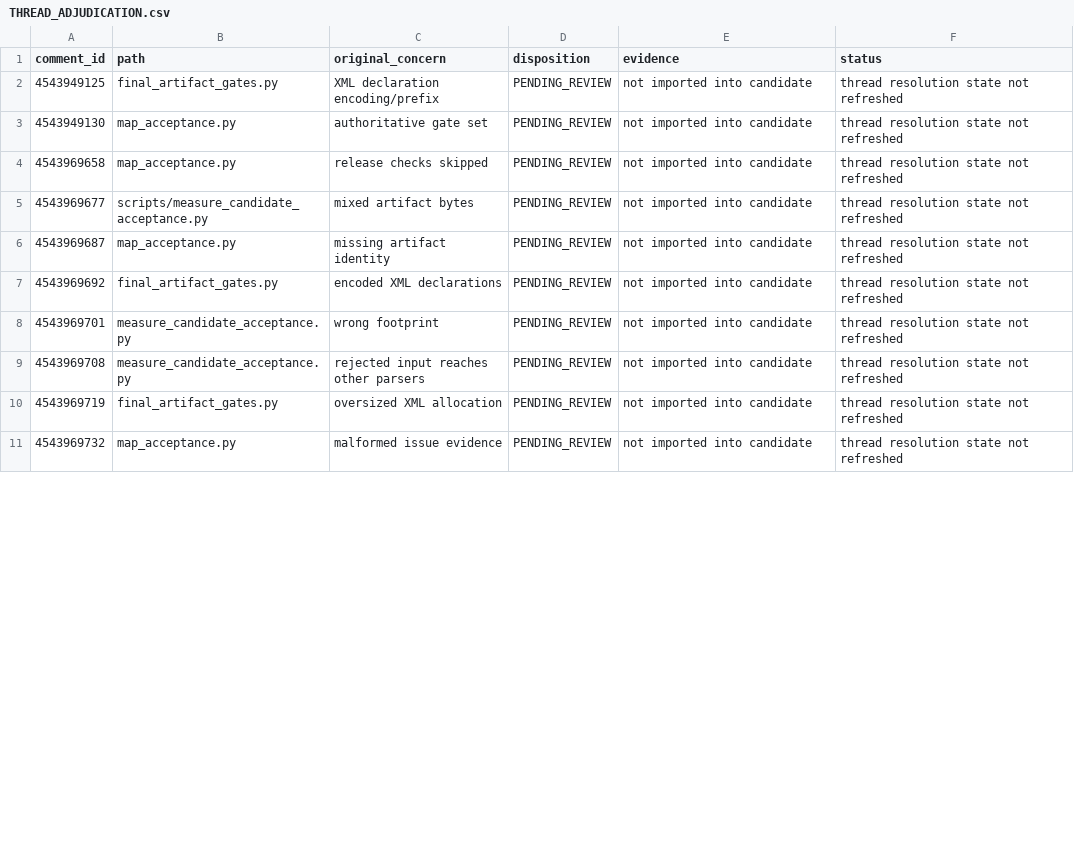
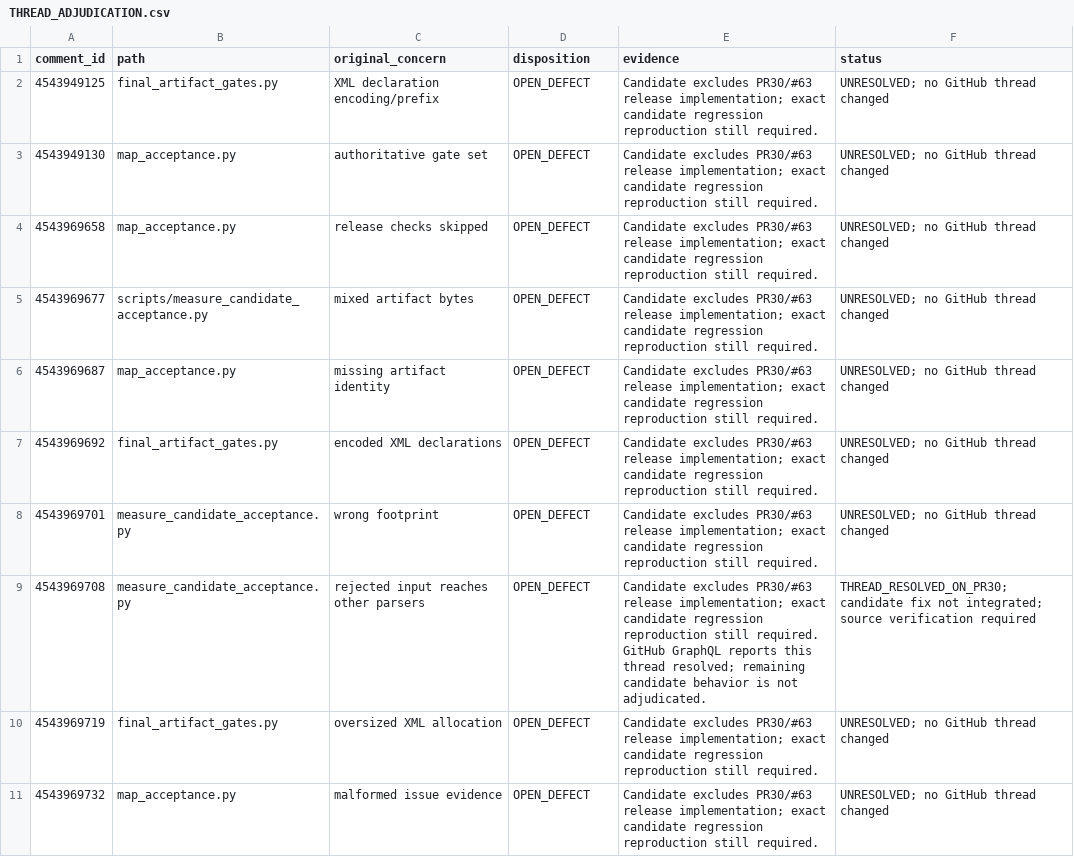
Before and after one commit to lemoniadowyjohn/carla-control-suite, a CSV file: reports/v131/THREAD_ADJUDICATION.csv, drawn as a sheet; only a part is shown; the diff covers the shown part only.

Commit message:
docs(v131): record independent review blockers

```diff
--- a/reports/v131/THREAD_ADJUDICATION.csv
+++ b/reports/v131/THREAD_ADJUDICATION.csv
@@ -2,10 +2,10 @@
-"4543949125","final_artifact_gates.py","XML declaration encoding/prefix","PENDING_REVIEW","not imported into candidate","thread resolution state not refreshed"
-"4543949130","map_acceptance.py","authoritative gate set","PENDING_REVIEW","not imported into candidate","thread resolution state not refreshed"
-"4543969658","map_acceptance.py","release checks skipped","PENDING_REVIEW","not imported into candidate","thread resolution state not refreshed"
-"4543969677","scripts/measure_candidate_acceptance.py","mixed artifact bytes","PENDING_REVIEW","not imported into candidate","thread resolution state not refreshed"
-"4543969687","map_acceptance.py","missing artifact identity","PENDING_REVIEW","not imported into candidate","thread resolution state not refreshed"
-"4543969692","final_artifact_gates.py","encoded XML declarations","PENDING_REVIEW","not imported into candidate","thread resolution state not refreshed"
-"4543969701","measure_candidate_acceptance.py","wrong footprint","PENDING_REVIEW","not imported into candidate","thread resolution state not refreshed"
-"4543969708","measure_candidate_acceptance.py","rejected input reaches other parsers","PENDING_REVIEW","not imported into candidate","thread resolution state not refreshed"
-"4543969719","final_artifact_gates.py","oversized XML allocation","PENDING_REVIEW","not imported into candidate","thread resolution state not refreshed"
-"4543969732","map_acceptance.py","malformed issue evidence","PENDING_REVIEW","not imported into candidate","thread resolution state not refreshed"
+4543949125,final_artifact_gates.py,XML declaration encoding/prefix,OPEN_DEFECT,Candidate excludes PR30/#63 release implementation; exact candidate regression reproduction still required.,UNRESOLVED; no GitHub thread changed
+4543949130,map_acceptance.py,authoritative gate set,OPEN_DEFECT,Candidate excludes PR30/#63 release implementation; exact candidate regression reproduction still required.,UNRESOLVED; no GitHub thread changed
+4543969658,map_acceptance.py,release checks skipped,OPEN_DEFECT,Candidate excludes PR30/#63 release implementation; exact candidate regression reproduction still required.,UNRESOLVED; no GitHub thread changed
+4543969677,scripts/measure_candidate_acceptance.py,mixed artifact bytes,OPEN_DEFECT,Candidate excludes PR30/#63 release implementation; exact candidate regression reproduction still required.,UNRESOLVED; no GitHub thread changed
+4543969687,map_acceptance.py,missing artifact identity,OPEN_DEFECT,Candidate excludes PR30/#63 release implementation; exact candidate regression reproduction still required.,UNRESOLVED; no GitHub thread changed
+4543969692,final_artifact_gates.py,encoded XML declarations,OPEN_DEFECT,Candidate excludes PR30/#63 release implementation; exact candidate regression reproduction still required.,UNRESOLVED; no GitHub thread changed
+4543969701,measure_candidate_acceptance.py,wrong footprint,OPEN_DEFECT,Candidate excludes PR30/#63 release implementation; exact candidate regression reproduction still required.,UNRESOLVED; no GitHub thread changed
+4543969708,measure_candidate_acceptance.py,rejected input reaches other parsers,OPEN_DEFECT,Candidate excludes PR30/#63 release implementation; exact candidate regression reproduction still required. GitHub GraphQL reports this thread resolved; remaining candidate behavior is not adjudicated.,THREAD_RESOLVED_ON_PR30; candidate fix not integrated; source verification required
+4543969719,final_artifact_gates.py,oversized XML allocation,OPEN_DEFECT,Candidate excludes PR30/#63 release implementation; exact candidate regression reproduction still required.,UNRESOLVED; no GitHub thread changed
+4543969732,map_acceptance.py,malformed issue evidence,OPEN_DEFECT,Candidate excludes PR30/#63 release implementation; exact candidate regression reproduction still required.,UNRESOLVED; no GitHub thread changed
```
Also changed, not shown: 27 edited cells elsewhere in this file, 7 other files.
